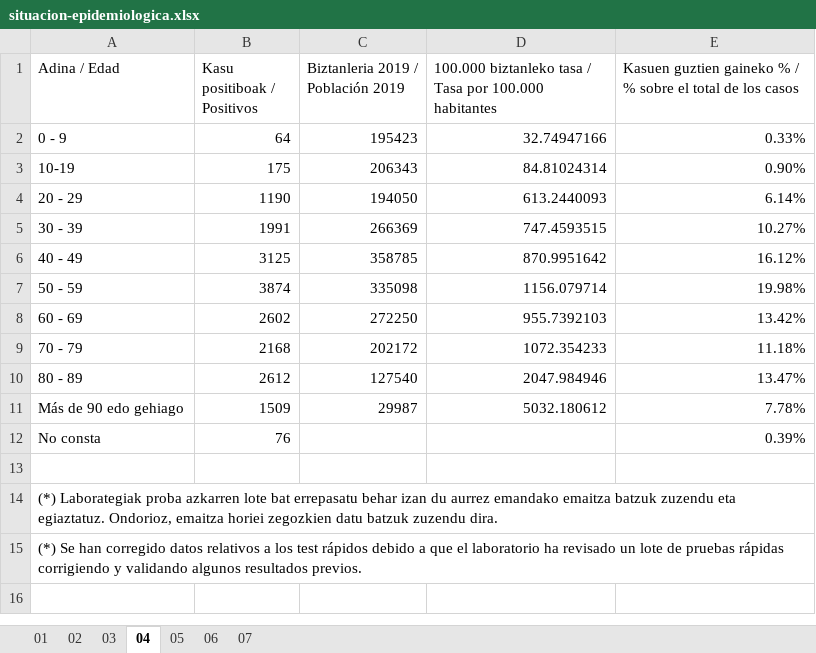
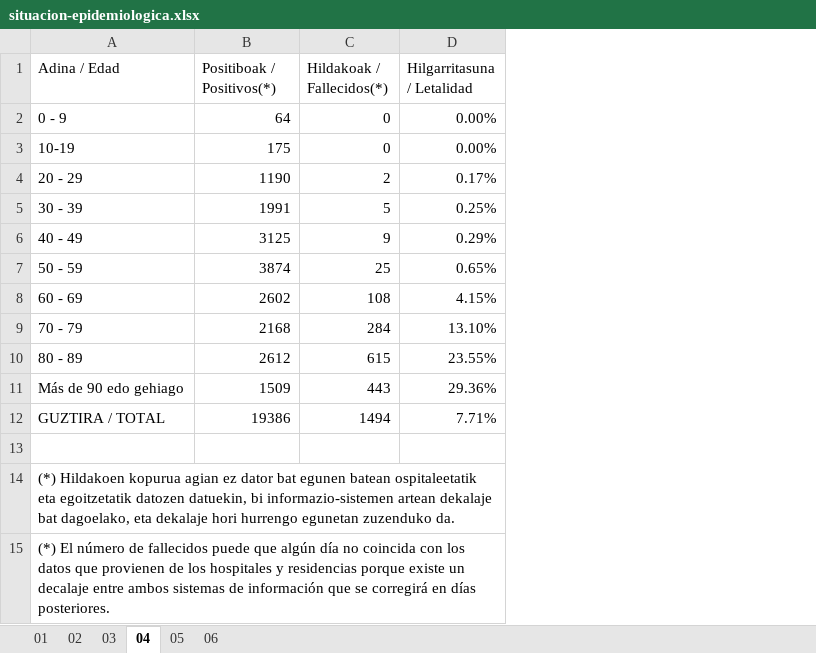
Before and after one commit to numeroteca/covid19, an Excel workbook: data/original/spain/euskadi/situacion-epidemiologica.xlsx, sheet 04, drawn as a sheet; values as stored, in another font and other column widths than the file's, no borders; removed rows and columns are numbered as before the commit, all else as after; the diff names each change by its address in the sheet, - before the commit and + after, or states it on an @@ line.

Commit message:
analysis of hospitals in Euskadi

```diff
--- a/data/original/spain/euskadi/situacion-epidemiologica.xlsx (sheet 04)
+++ b/data/original/spain/euskadi/situacion-epidemiologica.xlsx (sheet 04)
-sheet tab: 07
-column C, rows 1-11: Biztanleria 2019 / Población 2019 | 195423 | 206343 | 194050 | 266369 | 358785 | 335098 | 272250 | 202172 | 127540 | 29987
-column D, rows 1-11: 100.000 biztanleko tasa / Tasa por 100.000 habitantes | 32.74947166 | 84.81024314 | 613.2440093 | 747.4593515 | 870.9951642 | 1156.079714 | 955.7392103 | 1072.354233 | 2047.984946 | 5032.180612
-column E, rows 1-11: Kasuen guztien gaineko % / % sobre el total de los casos | 0.33% | 0.90% | 6.14% | 10.27% | 16.12% | 19.98% | 13.42% | 11.18% | 13.47% | 7.78%
+column C (Hildakoak / Fallecidos(*)), rows 2-11: 0 | 0 | 2 | 5 | 9 | 25 | 108 | 284 | 615 | 443
+column D (Hilgarritasuna / Letalidad), rows 2-11: 0.00% | 0.00% | 0.17% | 0.25% | 0.29% | 0.65% | 4.15% | 13.10% | 23.55% | 29.36%
-B1: Kasu positiboak / Positivos
+B1: Positiboak / Positivos(*)
-row 12: No consta | 76 |  |  | 0.39%
+row 12: GUZTIRA / TOTAL | 19386 | 1494 | 7.71%
-A14 (Adina / Edad): (*) Laborategiak proba azkarren lote bat errepasatu behar izan du aurrez emandako emaitza batzuk zuzendu eta egiaztatuz. Ondorioz, emaitza horiei zegozkien datu batzuk zuzendu dira.
+A14 (Adina / Edad): (*) Hildakoen kopurua agian ez dator bat egunen batean ospitaleetatik eta egoitzetatik datozen datuekin, bi informazio-sistemen artean dekalaje bat dagoelako, eta dekalaje hori hurrengo egunetan zuzenduko da.
-A15 (Adina / Edad): (*) Se han corregido datos relativos a los test rápidos debido a que el laboratorio ha revisado un lote de pruebas rápidas corrigiendo y validando algunos resultados previos.
+A15 (Adina / Edad): (*) El número de fallecidos puede que algún día no coincida con los datos que provienen de los hospitales y residencias porque existe un decalaje entre ambos sistemas de información que se corregirá en días posteriores.
```
Also changed, not shown: sheet 06, sheet 05, sheet 03, sheet 01, sheet 02, 5 other files.
